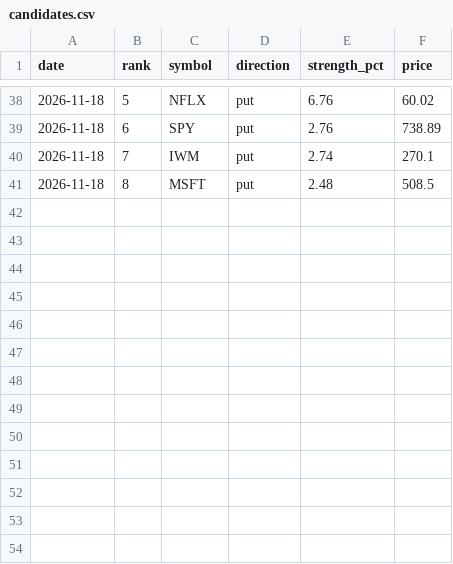
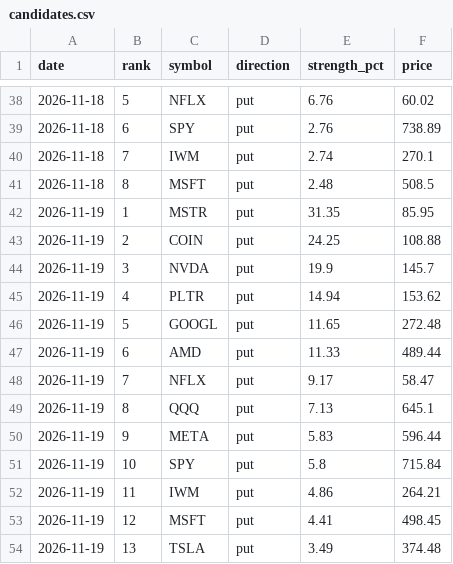
Before and after one commit to jones-benjam/alpaca-options-bot, a CSV file: memory/candidates.csv, drawn as a sheet; only a part is shown, gaps mark what is left out; the diff names each change by its address in the sheet, - before the commit and + after, or states it on an @@ line.

```diff
--- a/memory/candidates.csv
+++ b/memory/candidates.csv
+row 42: 2026-11-19 | 1 | MSTR | put | 31.35 | 85.95
+row 43: 2026-11-19 | 2 | COIN | put | 24.25 | 108.88
+row 44: 2026-11-19 | 3 | NVDA | put | 19.9 | 145.7
+row 45: 2026-11-19 | 4 | PLTR | put | 14.94 | 153.62
+row 46: 2026-11-19 | 5 | GOOGL | put | 11.65 | 272.48
+row 47: 2026-11-19 | 6 | AMD | put | 11.33 | 489.44
+row 48: 2026-11-19 | 7 | NFLX | put | 9.17 | 58.47
+row 49: 2026-11-19 | 8 | QQQ | put | 7.13 | 645.1
+row 50: 2026-11-19 | 9 | META | put | 5.83 | 596.44
+row 51: 2026-11-19 | 10 | SPY | put | 5.8 | 715.84
+row 52: 2026-11-19 | 11 | IWM | put | 4.86 | 264.21
+row 53: 2026-11-19 | 12 | MSFT | put | 4.41 | 498.45
+row 54: 2026-11-19 | 13 | TSLA | put | 3.49 | 374.48
```
Also changed, not shown: memory/market.csv, memory/news.csv, 5 other files.
